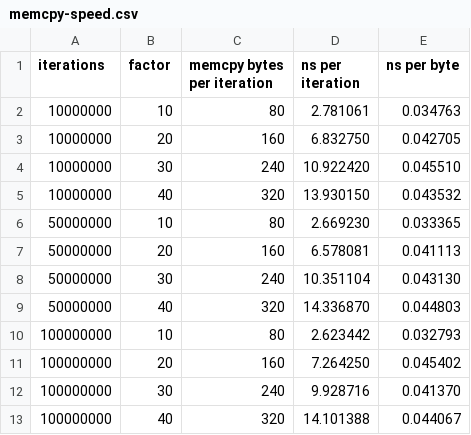
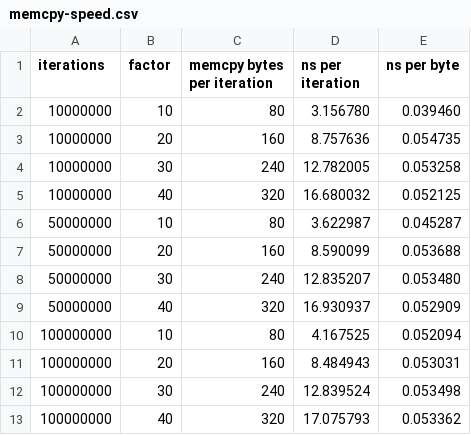
Before and after one commit to shlok/streamly-lmdb, a CSV file: bench/results/csv/memcpy-speed.csv, drawn as a sheet.

```diff
--- a/bench/results/csv/memcpy-speed.csv
+++ b/bench/results/csv/memcpy-speed.csv
@@ -1,13 +1,13 @@
 iterations,factor,memcpy bytes per iteration,ns per iteration,ns per byte
-10000000,10,80,2.781061,0.034763
-10000000,20,160,6.832750,0.042705
-10000000,30,240,10.922420,0.045510
-10000000,40,320,13.930150,0.043532
-50000000,10,80,2.669230,0.033365
-50000000,20,160,6.578081,0.041113
-50000000,30,240,10.351104,0.043130
-50000000,40,320,14.336870,0.044803
-100000000,10,80,2.623442,0.032793
-100000000,20,160,7.264250,0.045402
-100000000,30,240,9.928716,0.041370
-100000000,40,320,14.101388,0.044067
+10000000,10,80,3.156780,0.039460
+10000000,20,160,8.757636,0.054735
+10000000,30,240,12.782005,0.053258
+10000000,40,320,16.680032,0.052125
+50000000,10,80,3.622987,0.045287
+50000000,20,160,8.590099,0.053688
+50000000,30,240,12.835207,0.053480
+50000000,40,320,16.930937,0.052909
+100000000,10,80,4.167525,0.052094
+100000000,20,160,8.484943,0.053031
+100000000,30,240,12.839524,0.053498
+100000000,40,320,17.075793,0.053362
```
Also changed, not shown: bench/results/csv/read-cursor.csv, bench/results/csv/write.csv, 7 other files.
